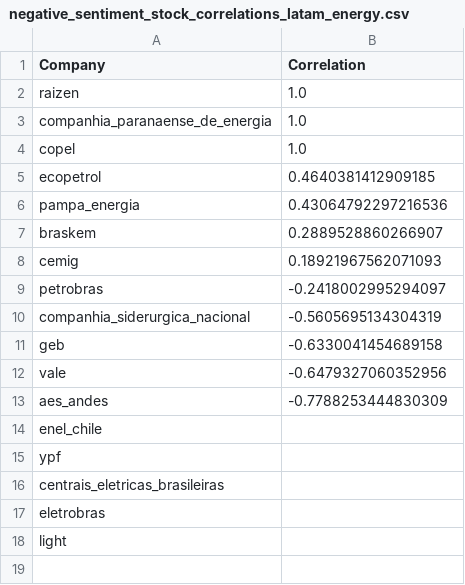
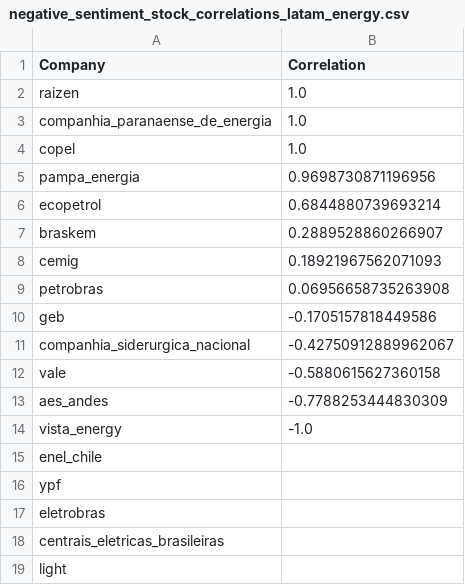
Before and after one commit to No-Country-simulation/c20-71-n-data-bi, a CSV file: analisis_sentimiento/negative_sentiment_stock_correlations_latam_energy.csv, drawn as a sheet.

```diff
--- a/analisis_sentimiento/negative_sentiment_stock_correlations_latam_energy.csv
+++ b/analisis_sentimiento/negative_sentiment_stock_correlations_latam_energy.csv
@@ -4,15 +4,16 @@ companhia_paranaense_de_energia,1.0
 copel,1.0
-ecopetrol,0.4640381412909185
-pampa_energia,0.43064792297216536
+pampa_energia,0.9698730871196956
+ecopetrol,0.6844880739693214
 braskem,0.2889528860266907
 cemig,0.18921967562071093
-petrobras,-0.2418002995294097
-companhia_siderurgica_nacional,-0.5605695134304319
-geb,-0.6330041454689158
-vale,-0.6479327060352956
+petrobras,0.06956658735263908
+geb,-0.1705157818449586
+companhia_siderurgica_nacional,-0.42750912889962067
+vale,-0.5880615627360158
 aes_andes,-0.7788253444830309
+vista_energy,-1.0
 enel_chile,
 ypf,
+eletrobras,
 centrais_eletricas_brasileiras,
-eletrobras,
 light,
```
Also changed, not shown: analisis_sentimiento/all_negative_news_sentiment_latam_energy.csv, analisis_sentimiento/daily_negative_sentiment_summary_latam_energy.csv, 41 other files.
